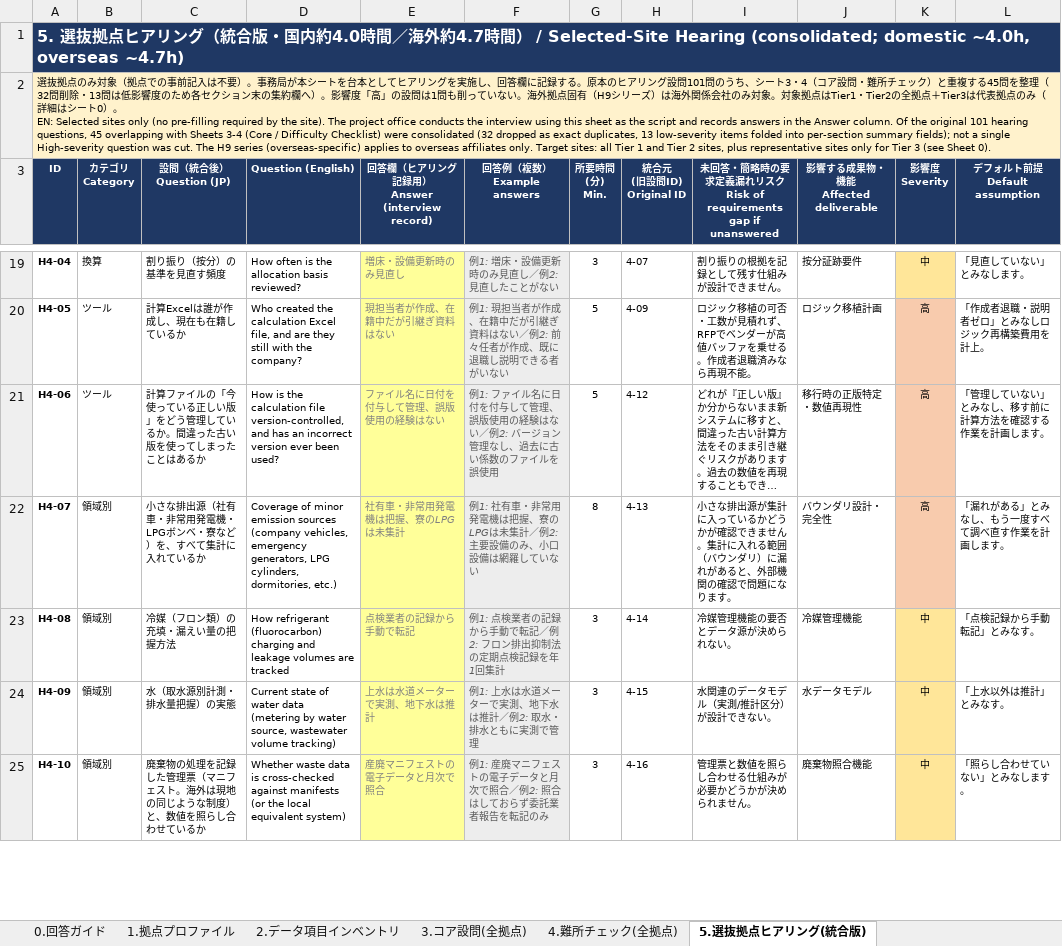
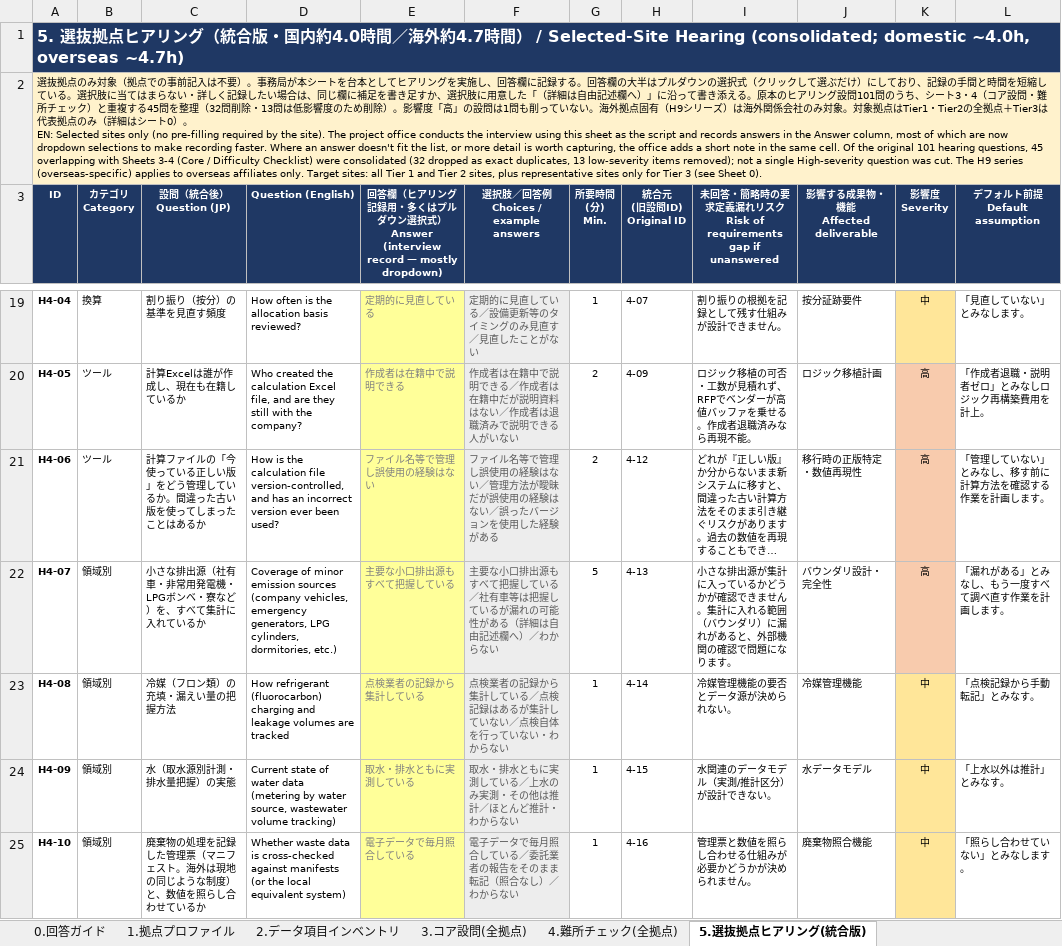
Before and after one commit to tk-tus2-cloud/free_creative, an Excel workbook: docs/As-Is調査_最終版調査票.xlsx, sheet 5.選抜拠点ヒアリング(統合版), drawn as a sheet; only a part is shown, gaps mark what is left out; long unchanged cells end in …; values as stored, in another font and other column widths than the file's, no borders; ↵ is a line break in a cell; the diff covers the shown part only; the diff names each change by its address in the sheet, - before the commit and + after, or states it on an @@ line.

```diff
--- a/docs/As-Is調査_最終版調査票.xlsx (sheet 5.選抜拠点ヒアリング(統合版))
+++ b/docs/As-Is調査_最終版調査票.xlsx (sheet 5.選抜拠点ヒアリング(統合版))
-A2 (ID): …る。原本のヒアリング設問101問のうち、シート3・4（コア設問・難所チェック）と重複する45問を整理（32問削除・13問は低影響度のため各セクション末の集約欄へ）。影響度「高」の設問は1問も削っていない。海外拠点固有（H9シリーズ）は海外関係会社のみ対象。対象拠点はTier1・Tier2の全拠点＋Tier3は代表拠点のみ（詳細はシート0）。 ↵ EN: Selected sites only (no pre-filling required by the site). The project office conducts the interview using this sheet as the script and records answers in the Answer column. Of the original 101 hearing questions, 45 overlapping with Sheets 3-4 (Core / Difficulty Checklist) were consolidated (32 dropped as exact duplicates, 13 low-severity items folded into per-section summary fields); not a…
+A2 (ID): …る。回答欄の大半はプルダウンの選択式（クリックして選ぶだけ）にしており、記録の手間と時間を短縮している。選択肢に当てはまらない・詳しく記録したい場合は、同じ欄に補足を書き足すか、選択肢に用意した「（詳細は自由記述欄へ）」に沿って書き添える。原本のヒアリング設問101問のうち、シート3・4（コア設問・難所チェック）と重複する45問を整理（32問削除・13問は低影響度のため削除）。影響度「高」の設問は1問も削っていない。海外拠点固有（H9シリーズ）は海外関係会社のみ対象。対象拠点はTier1・Tier2の全拠点＋Tier3は代表拠点のみ（詳細はシート0）。 ↵ EN: Selected sites only (no pre-filling required by the site). The project office conducts the interview using this sheet as the script and records answers in the Answer column, most of which are now dropdown selections to make recording faster. Where an answer doesn't fit the list, or more detail is worth capturing, the office adds a short note in the same cell. Of the original 101 hearing questions, 45 overlapping with Sheets 3-4 (Core / Difficulty Checklist) were consolidated (32 dropped as exact duplicates, 13 low-severity items removed); not a…
-E3: …グ記録用） ↵ Answer (interview record)
+E3: …グ記録用・多くはプルダウン選択式） ↵ Answer (interview record — mostly dropdown)
-F3: 回答例（複数） ↵ Example answers
+F3: 選択肢／回答例 ↵ Choices / example answers
-E19: 増床・設備更新時のみ見直し
+E19: 定期的に見直している
-F19: 例1: 増床・設備更新時のみ見直し／例2: 見直したことがない
+F19: 定期的に見直している／設備更新等のタイミングのみ見直す／見直したことがない
-G19 (所要時間 (分) Min.): 3
+G19 (所要時間 (分) Min.): 1
-E20: 現担当者が作成、在籍中だが引継ぎ資料はない
+E20: 作成者は在籍中で説明できる
-F20: 例1: 現担当者が作成、在籍中だが引継ぎ資料はない／例2: 前々任者が作成、既に退職し説明できる者がいない
+F20: 作成者は在籍中で説明できる／作成者は在籍中だが説明資料はない／作成者は退職済みで説明できる人がいない
-G20:G21 (所要時間 (分) Min.): 5
+G20:G21 (所要時間 (分) Min.): 2
-E21: ファイル名に日付を付与して管理、誤版使用の経験はない
+E21: ファイル名等で管理し誤使用の経験はない
-F21: 例1: ファイル名に日付を付与して管理、誤版使用の経験はない／例2: バージョン管理なし、過去に古い係数のファイルを誤使用
+F21: ファイル名等で管理し誤使用の経験はない／管理方法が曖昧だが誤使用の経験はない／誤ったバージョンを使用した経験がある
-E22: 社有車・非常用発電機は把握、寮のLPGは未集計
+E22: 主要な小口排出源もすべて把握している
-F22: 例1: 社有車・非常用発電機は把握、寮のLPGは未集計／例2: 主要設備のみ、小口設備は網羅していない
+F22: 主要な小口排出源もすべて把握している／社有車等は把握しているが漏れの可能性がある（詳細は自由記述欄へ）／わからない
-G22 (所要時間 (分) Min.): 8
+G22 (所要時間 (分) Min.): 5
-E23: 点検業者の記録から手動で転記
+E23: 点検業者の記録から集計している
-F23: 例1: 点検業者の記録から手動で転記／例2: フロン排出抑制法の定期点検記録を年1回集計
+F23: 点検業者の記録から集計している／点検記録はあるが集計していない／点検自体を行っていない・わからない
-G23:G25 (所要時間 (分) Min.): 3
+G23:G25 (所要時間 (分) Min.): 1
-E24: 上水は水道メーターで実測、地下水は推計
+E24: 取水・排水ともに実測している
-F24: 例1: 上水は水道メーターで実測、地下水は推計／例2: 取水・排水ともに実測で管理
+F24: 取水・排水ともに実測している／上水のみ実測・その他は推計／ほとんど推計・わからない
-E25: 産廃マニフェストの電子データと月次で照合
+E25: 電子データで毎月照合している
-F25: 例1: 産廃マニフェストの電子データと月次で照合／例2: 照合はしておらず委託業者報告を転記のみ
+F25: 電子データで毎月照合している／委託業者の報告をそのまま転記（照合なし）／わからない
```
Also changed, not shown: 150 edited cells elsewhere in this sheet, sheet 0.回答ガイド.
